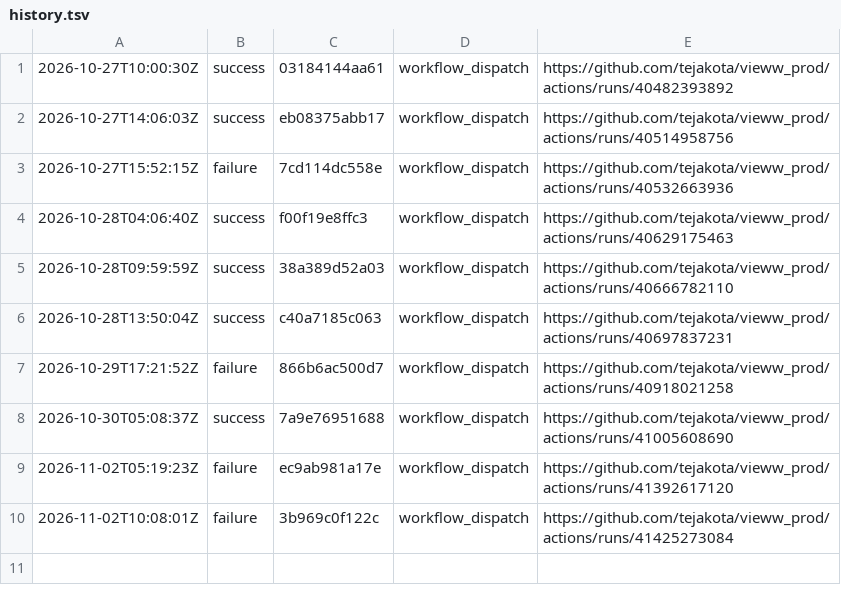
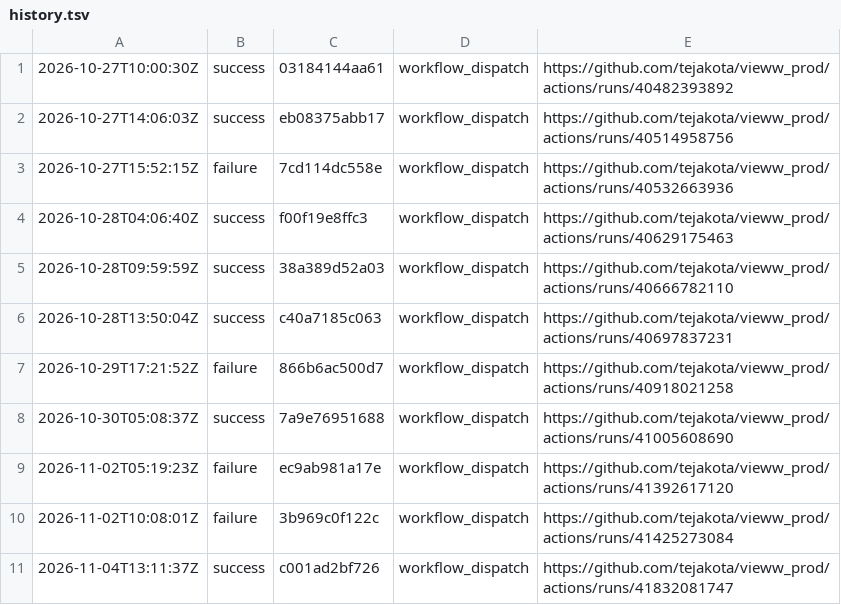
Before and after one commit to tejakota/vieww_prod, a TSV file: pr-quick/main/history.tsv, drawn as a sheet.

Commit message:
pr-quick (main @ c001ad2bf726): success

```diff
--- a/pr-quick/main/history.tsv
+++ b/pr-quick/main/history.tsv
@@ -10 +10,2 @@
 2026-11-02T10:08:01Z	failure	3b969c0f122c	workflow_dispatch	https://github.com/tejakota/vieww_prod/actions/runs/41425273084
+2026-11-04T13:11:37Z	success	c001ad2bf726	workflow_dispatch	https://github.com/tejakota/vieww_prod/actions/runs/41832081747
```
Also changed, not shown: 5 other files.
